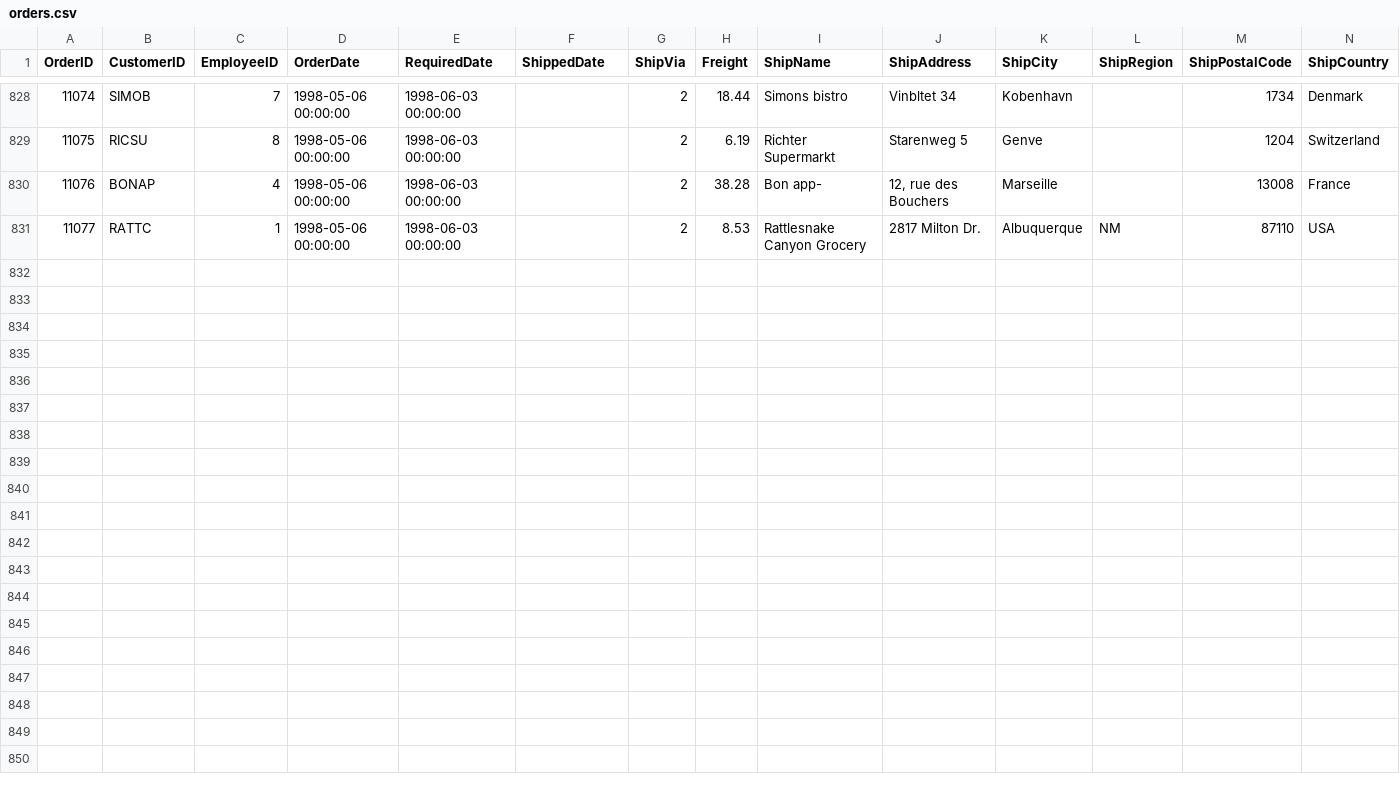
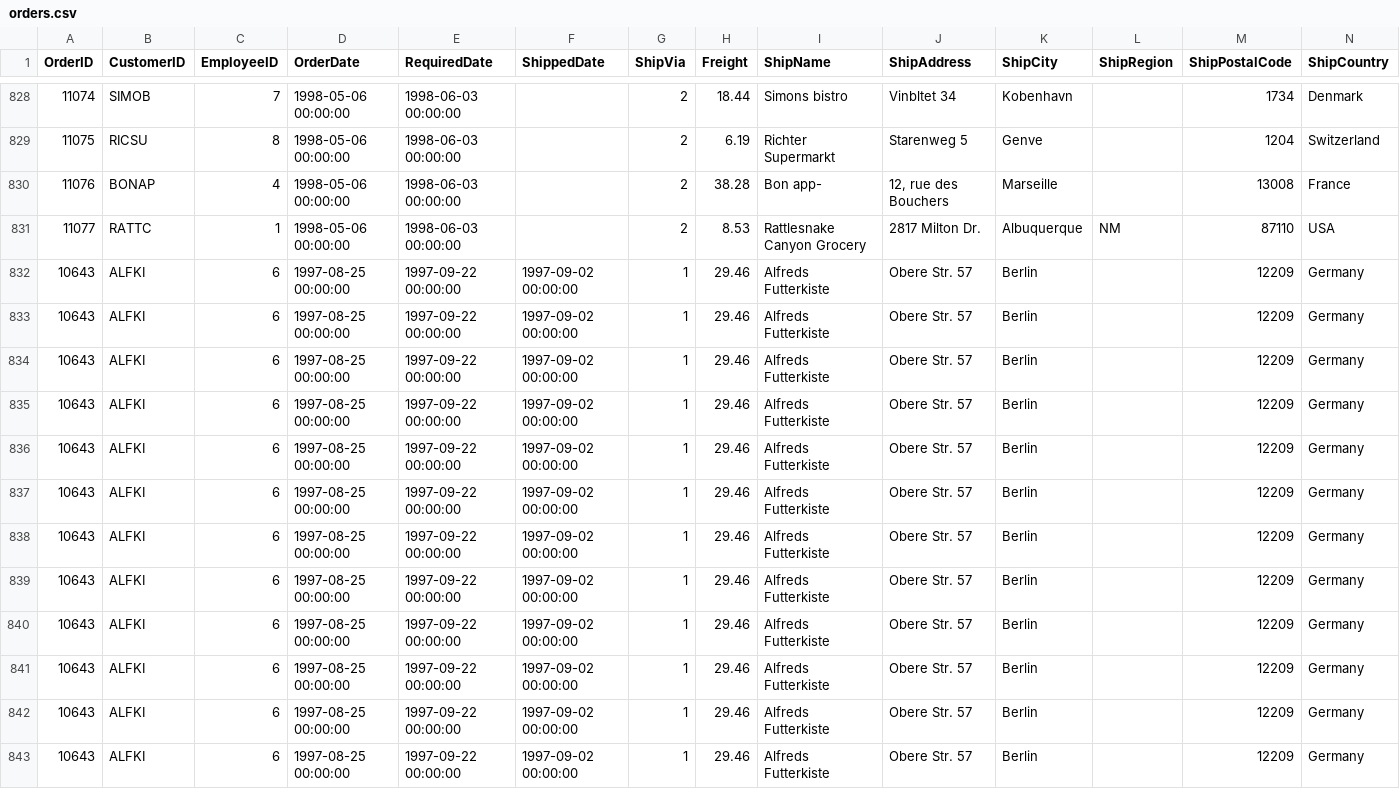
Before and after one commit to AMaini503/ColumbiaCourseProjects, a CSV file: Introduction to Databases/Assignments/1/orders.csv, drawn as a sheet; only a part is shown, gaps mark what is left out.

```diff
--- a/Introduction to Databases/Assignments/1/orders.csv
+++ b/Introduction to Databases/Assignments/1/orders.csv
@@ -831 +831,13 @@
 11077,"RATTC",1,"1998-05-06 00:00:00","1998-06-03 00:00:00","",2,8.53,"Rattlesnake Canyon Grocery","2817 Milton Dr.","Albuquerque","NM","87110","USA"
+10643,"ALFKI",6,"1997-08-25 00:00:00","1997-09-22 00:00:00","1997-09-02 00:00:00",1,29.46,"Alfreds Futterkiste","Obere Str. 57","Berlin","","12209","Germany"
+10643,"ALFKI",6,"1997-08-25 00:00:00","1997-09-22 00:00:00","1997-09-02 00:00:00",1,29.46,"Alfreds Futterkiste","Obere Str. 57","Berlin","","12209","Germany"
+10643,"ALFKI",6,"1997-08-25 00:00:00","1997-09-22 00:00:00","1997-09-02 00:00:00",1,29.46,"Alfreds Futterkiste","Obere Str. 57","Berlin","","12209","Germany"
+10643,"ALFKI",6,"1997-08-25 00:00:00","1997-09-22 00:00:00","1997-09-02 00:00:00",1,29.46,"Alfreds Futterkiste","Obere Str. 57","Berlin","","12209","Germany"
+10643,"ALFKI",6,"1997-08-25 00:00:00","1997-09-22 00:00:00","1997-09-02 00:00:00",1,29.46,"Alfreds Futterkiste","Obere Str. 57","Berlin","","12209","Germany"
+10643,"ALFKI",6,"1997-08-25 00:00:00","1997-09-22 00:00:00","1997-09-02 00:00:00",1,29.46,"Alfreds Futterkiste","Obere Str. 57","Berlin","","12209","Germany"
+10643,"ALFKI",6,"1997-08-25 00:00:00","1997-09-22 00:00:00","1997-09-02 00:00:00",1,29.46,"Alfreds Futterkiste","Obere Str. 57","Berlin","","12209","Germany"
+10643,"ALFKI",6,"1997-08-25 00:00:00","1997-09-22 00:00:00","1997-09-02 00:00:00",1,29.46,"Alfreds Futterkiste","Obere Str. 57","Berlin","","12209","Germany"
+10643,"ALFKI",6,"1997-08-25 00:00:00","1997-09-22 00:00:00","1997-09-02 00:00:00",1,29.46,"Alfreds Futterkiste","Obere Str. 57","Berlin","","12209","Germany"
+10643,"ALFKI",6,"1997-08-25 00:00:00","1997-09-22 00:00:00","1997-09-02 00:00:00",1,29.46,"Alfreds Futterkiste","Obere Str. 57","Berlin","","12209","Germany"
+10643,"ALFKI",6,"1997-08-25 00:00:00","1997-09-22 00:00:00","1997-09-02 00:00:00",1,29.46,"Alfreds Futterkiste","Obere Str. 57","Berlin","","12209","Germany"
+10643,"ALFKI",6,"1997-08-25 00:00:00","1997-09-22 00:00:00","1997-09-02 00:00:00",1,29.46,"Alfreds Futterkiste","Obere Str. 57","Berlin","","12209","Germany"
```
Also changed, not shown: Introduction to Databases/Assignments/1/customers.csv, 3 other files.
